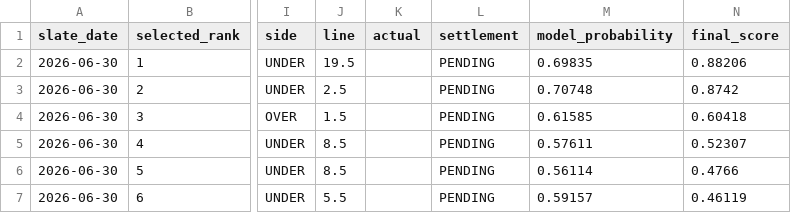
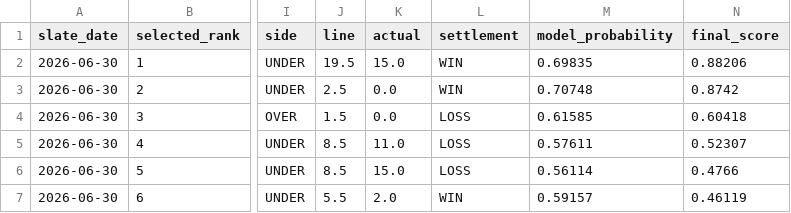
Before and after one commit to testqgw/SCP, a CSV file: wnba/output/current-settlement.csv, drawn as a sheet; only a part is shown, gaps mark what is left out; the diff names each change by its address in the sheet, - before the commit and + after, or states it on an @@ line.

```diff
--- a/wnba/output/current-settlement.csv
+++ b/wnba/output/current-settlement.csv
-K2 (actual): (empty)
+K2 (actual): 15.0
-L2:L3 (settlement): PENDING
+L2:L3 (settlement): WIN
-K3:K4 (actual): (empty)
+K3:K4 (actual): 0.0
-L4:L6 (settlement): PENDING
+L4:L6 (settlement): LOSS
-K5 (actual): (empty)
+K5 (actual): 11.0
-K6 (actual): (empty)
+K6 (actual): 15.0
-K7 (actual): (empty)
+K7 (actual): 2.0
-L7 (settlement): PENDING
+L7 (settlement): WIN
```
Also changed, not shown: 4 other files.
